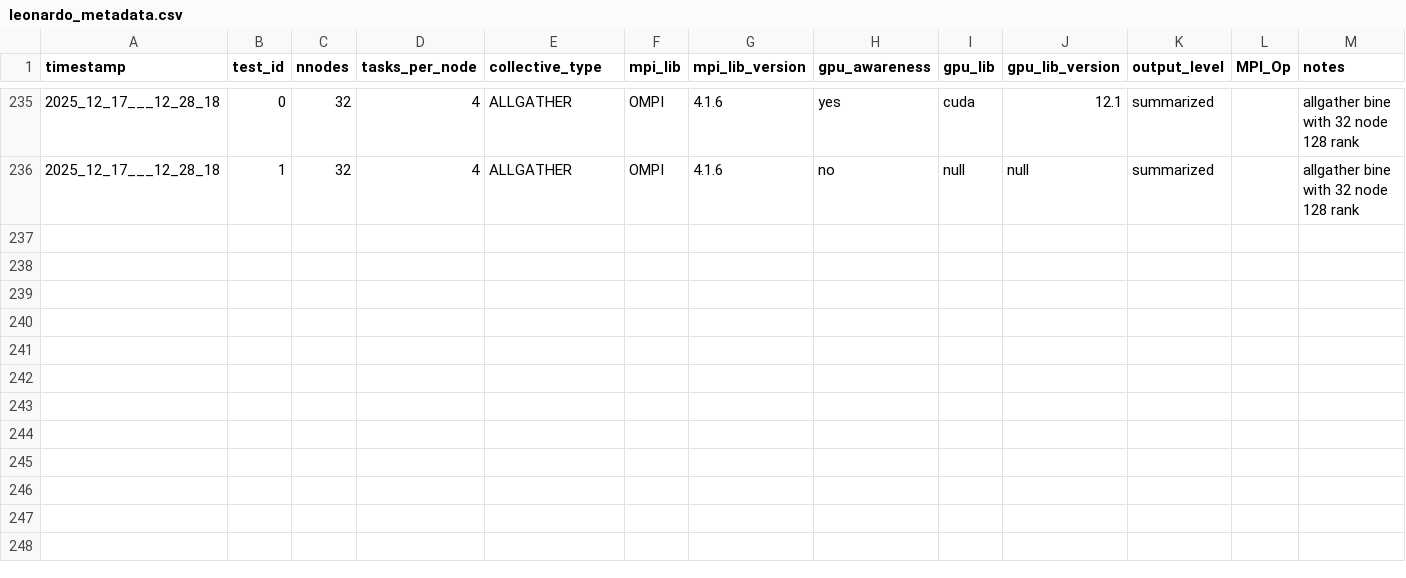
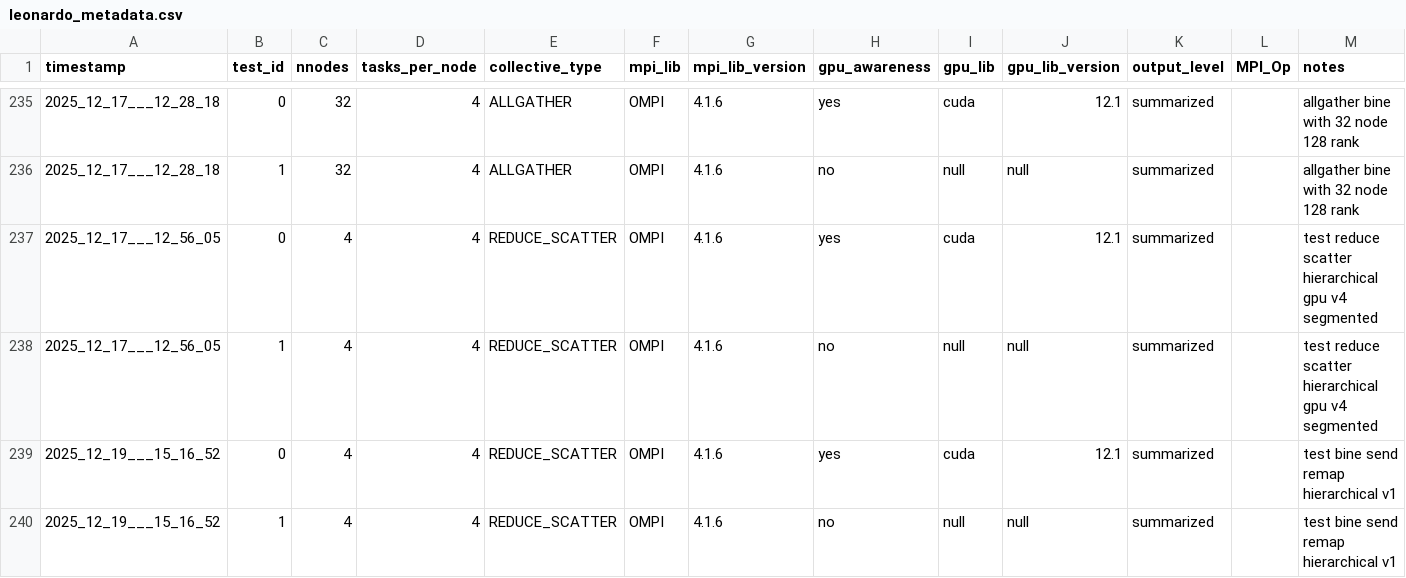
Before and after one commit to HLC-Lab/pico, a CSV file: results/leonardo_metadata.csv, drawn as a sheet; only a part is shown, gaps mark what is left out.

Commit message:
[add]: test result for reduce scatter hierarchical gpu v4 and bine send remap hierarchical v1

```diff
--- a/results/leonardo_metadata.csv
+++ b/results/leonardo_metadata.csv
@@ -236 +236,5 @@ timestamp,test_id,nnodes,tasks_per_node,collective_type,mpi_lib,mpi_lib_version,
 2025_12_17___12_28_18,1,32,4,ALLGATHER,OMPI,4.1.6,no,null,null,summarized,,allgather bine with 32 node 128 rank
+2025_12_17___12_56_05,0,4,4,REDUCE_SCATTER,OMPI,4.1.6,yes,cuda,12.1,summarized,,test reduce scatter hierarchical gpu v4 segmented
+2025_12_17___12_56_05,1,4,4,REDUCE_SCATTER,OMPI,4.1.6,no,null,null,summarized,,test reduce scatter hierarchical gpu v4 segmented
+2025_12_19___15_16_52,0,4,4,REDUCE_SCATTER,OMPI,4.1.6,yes,cuda,12.1,summarized,,test bine send remap hierarchical v1
+2025_12_19___15_16_52,1,4,4,REDUCE_SCATTER,OMPI,4.1.6,no,null,null,summarized,,test bine send remap hierarchical v1
```
Also changed, not shown: 2 other files.
